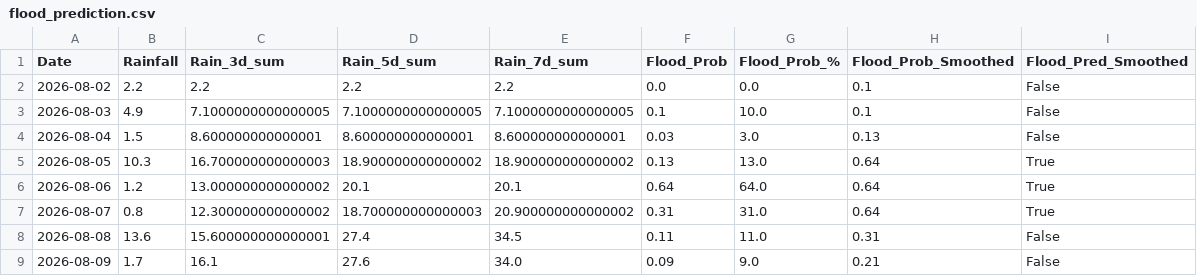
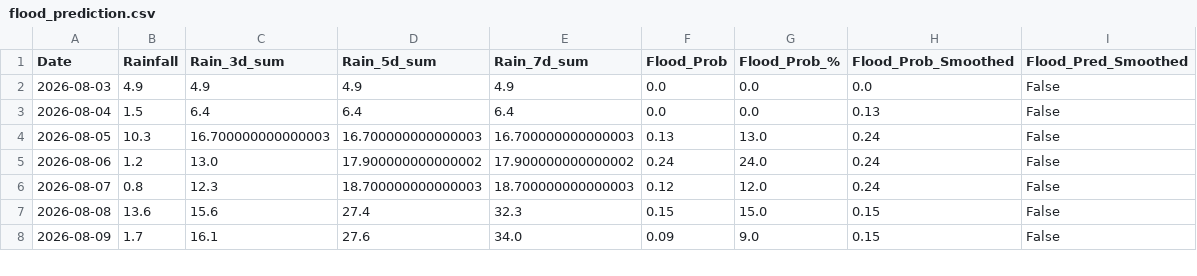
Before and after one commit to jajoojay/Matsya-Flood-detector, a CSV file: backend/csv_generator/flood_prediction.csv, drawn as a sheet; only a part is shown; the diff covers the shown part only.

```diff
--- a/backend/csv_generator/flood_prediction.csv
+++ b/backend/csv_generator/flood_prediction.csv
@@ -1,9 +1,8 @@
 Date,Rainfall,Rain_3d_sum,Rain_5d_sum,Rain_7d_sum,Flood_Prob,Flood_Prob_%,Flood_Prob_Smoothed,Flood_Pred_Smoothed
-2026-08-02,2.2,2.2,2.2,2.2,0.0,0.0,0.1,False
-2026-08-03,4.9,7.1000000000000005,7.1000000000000005,7.1000000000000005,0.1,10.0,0.1,False
-2026-08-04,1.5,8.600000000000001,8.600000000000001,8.600000000000001,0.03,3.0,0.13,False
-2026-08-05,10.3,16.700000000000003,18.900000000000002,18.900000000000002,0.13,13.0,0.64,True
-2026-08-06,1.2,13.000000000000002,20.1,20.1,0.64,64.0,0.64,True
-2026-08-07,0.8,12.300000000000002,18.700000000000003,20.900000000000002,0.31,31.0,0.64,True
-2026-08-08,13.6,15.600000000000001,27.4,34.5,0.11,11.0,0.31,False
-2026-08-09,1.7,16.1,27.6,34.0,0.09,9.0,0.21,False
+2026-08-03,4.9,4.9,4.9,4.9,0.0,0.0,0.0,False
+2026-08-04,1.5,6.4,6.4,6.4,0.0,0.0,0.13,False
+2026-08-05,10.3,16.700000000000003,16.700000000000003,16.700000000000003,0.13,13.0,0.24,False
+2026-08-06,1.2,13.0,17.900000000000002,17.900000000000002,0.24,24.0,0.24,False
+2026-08-07,0.8,12.3,18.700000000000003,18.700000000000003,0.12,12.0,0.24,False
+2026-08-08,13.6,15.6,27.4,32.3,0.15,15.0,0.15,False
+2026-08-09,1.7,16.1,27.6,34.0,0.09,9.0,0.15,False
```
Also changed, not shown: 1 added row and 28 edited cells elsewhere in this file, backend/flood_detector/flood_forecast.csv, 3 other files.
